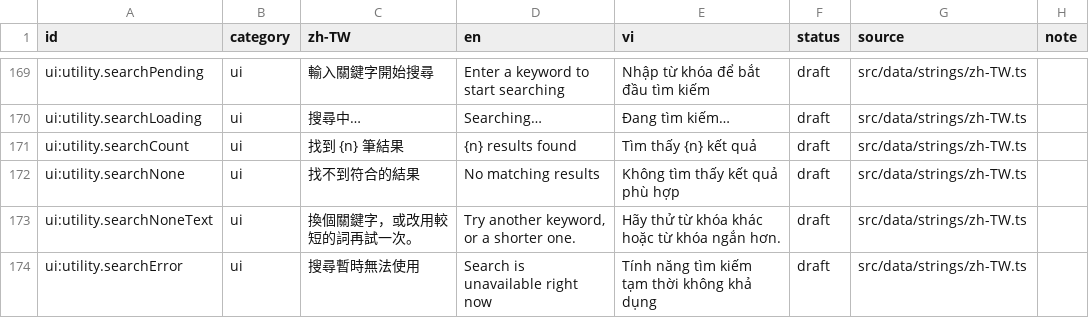
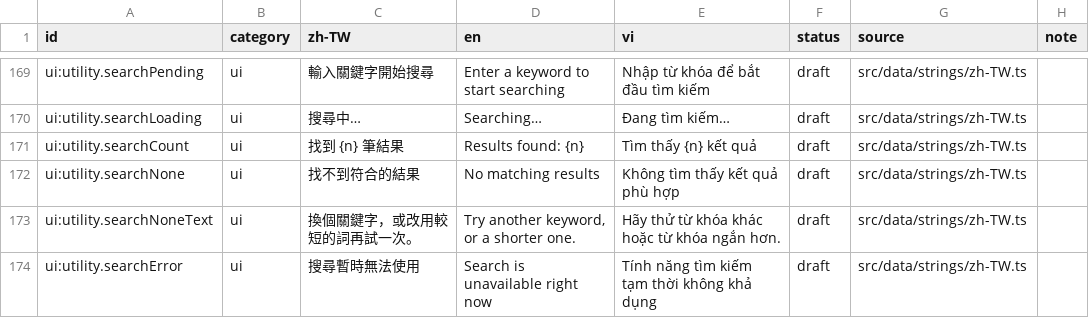
Before and after one commit to TPI-WenpinLiao/tpi-website-ai-poc, a CSV file: docs/i18n/glossary.csv, drawn as a sheet; only a part is shown, gaps mark what is left out.

```diff
--- a/docs/i18n/glossary.csv
+++ b/docs/i18n/glossary.csv
@@ -170,3 +170,3 @@ ui:utility.searchPending,ui,輸入關鍵字開始搜尋,Enter a keyword to start
 ui:utility.searchLoading,ui,搜尋中…,Searching…,Đang tìm kiếm…,draft,src/data/strings/zh-TW.ts,
-ui:utility.searchCount,ui,找到 {n} 筆結果,{n} results found,Tìm thấy {n} kết quả,draft,src/data/strings/zh-TW.ts,
+ui:utility.searchCount,ui,找到 {n} 筆結果,Results found: {n},Tìm thấy {n} kết quả,draft,src/data/strings/zh-TW.ts,
 ui:utility.searchNone,ui,找不到符合的結果,No matching results,Không tìm thấy kết quả phù hợp,draft,src/data/strings/zh-TW.ts,
```
Also changed, not shown: 4 other files.
